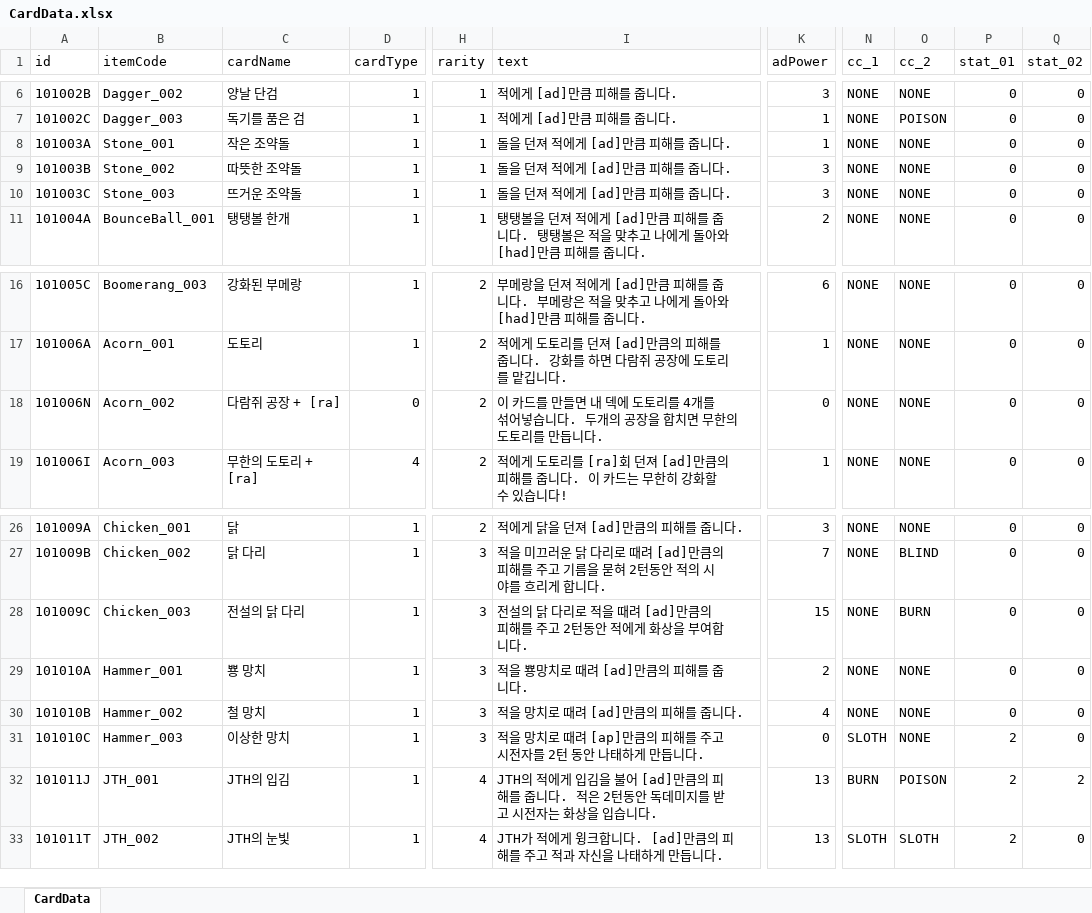
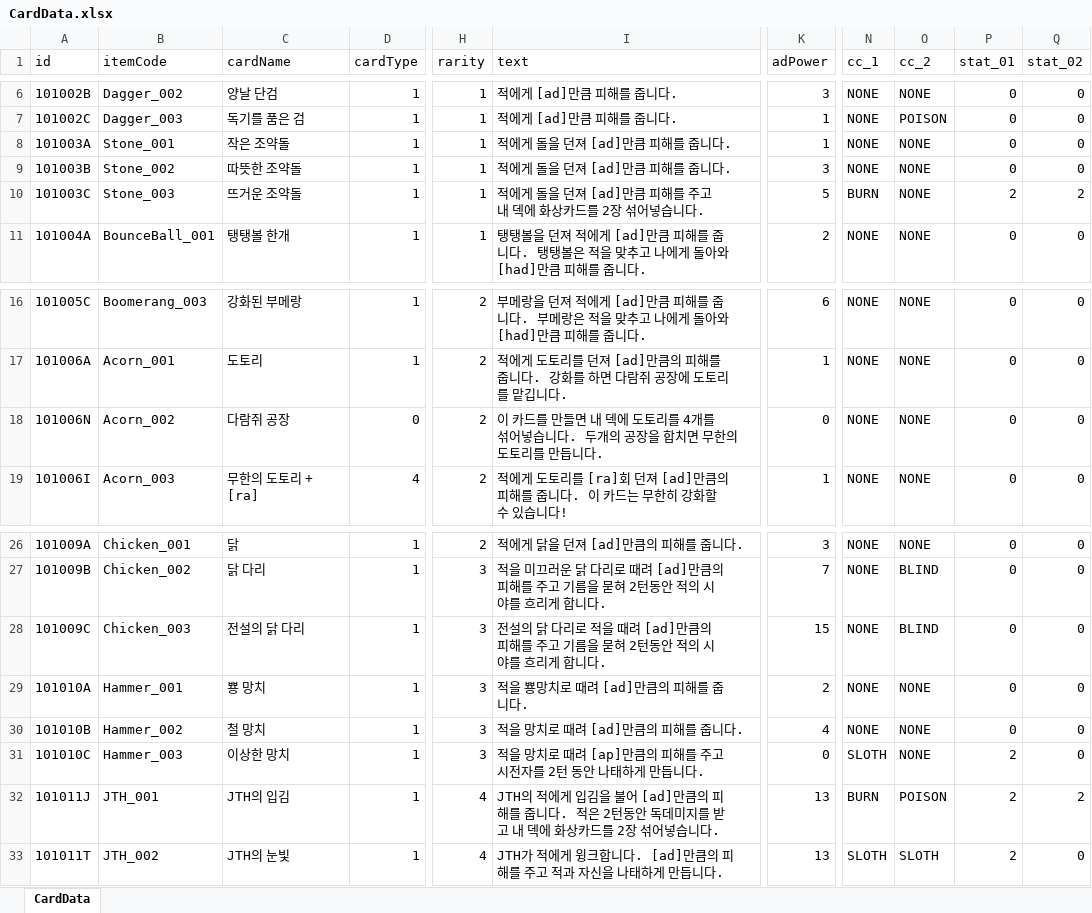
Before and after one commit to mmeo009/CardGame, an Excel workbook: CardGame/Assets/Excel/CardData.xlsx, sheet CardData, drawn as a sheet; only a part is shown, gaps mark what is left out; values as stored, in another font and other column widths than the file's, no borders; the diff names each change by its address in the sheet, - before the commit and + after, or states it on an @@ line.

```diff
--- a/CardGame/Assets/Excel/CardData.xlsx (sheet CardData)
+++ b/CardGame/Assets/Excel/CardData.xlsx (sheet CardData)
-I8:I9 (text): 돌을 던져 적에게 [ad]만큼 피해를 줍니다.
+I8:I9 (text): 적에게 돌을 던져 [ad]만큼 피해를 줍니다.
-I10 (text): 돌을 던져 적에게 [ad]만큼 피해를 줍니다.
+I10 (text): 적에게 돌을 던져 [ad]만큼 피해를 주고 내 덱에 화상카드를 2장 섞어넣습니다.
-K10 (adPower): 3
+K10 (adPower): 5
-N10 (cc_1): NONE
+N10 (cc_1): BURN
-P10 (stat_01): 0
+P10 (stat_01): 2
-Q10 (stat_02): 0
+Q10 (stat_02): 2
-C18 (cardName): 다람쥐 공장 + [ra]
+C18 (cardName): 다람쥐 공장
-I28 (text): …주고 2턴동안 적에게 화상을 부여합니다.
+I28 (text): …주고 기름을 묻혀 2턴동안 적의 시야를 흐리게 합니다.
-O28 (cc_2): BURN
+O28 (cc_2): BLIND
-I32 (text): …받고 시전자는 화상을 입습니다.
+I32 (text): …받고 내 덱에 화상카드를 2장 섞어넣습니다.
```
Also changed, not shown: 18 other files.
